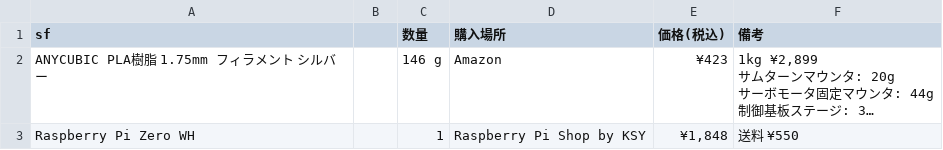
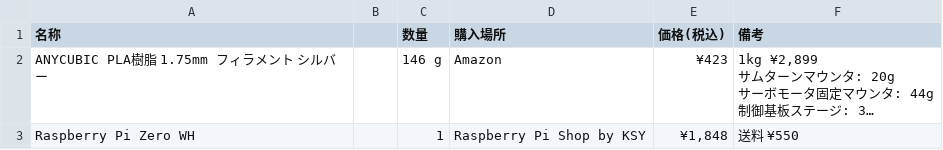
Before and after one commit to himazin331/smartlock, a CSV file: 部品表及び製作費 .csv, drawn as a sheet; only a part is shown; long unchanged cells end in …; the diff names each change by its address in the sheet, - before the commit and + after, or states it on an @@ line.

Commit message:
部品表及び製作費

```diff
--- a/部品表及び製作費 .csv
+++ b/部品表及び製作費 .csv
-A1: sf
+A1: 名称
```
